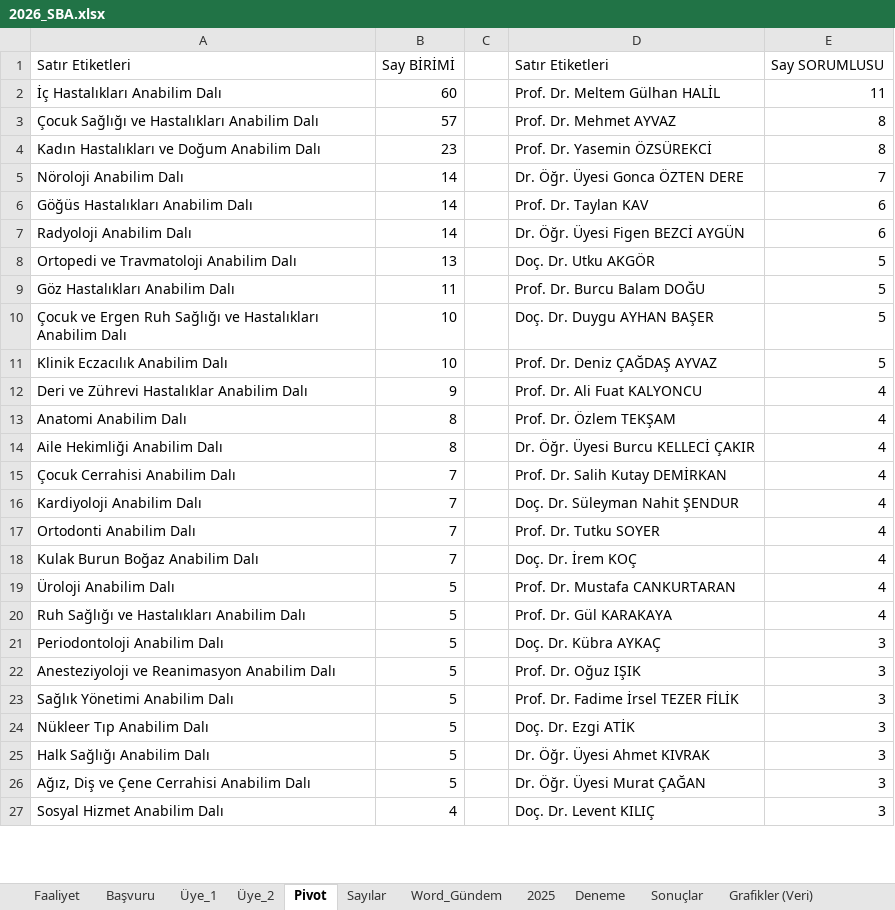
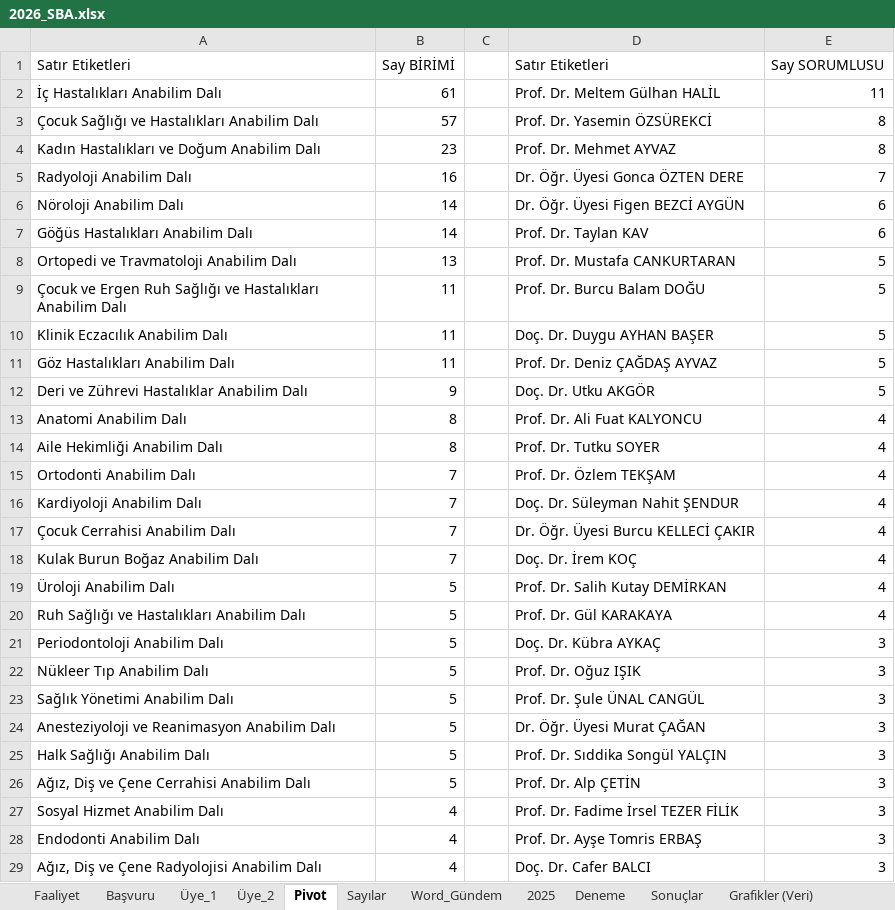
Before and after one commit to MahsuniTurkatar/sba-analiz, an Excel workbook: 2026_SBA.xlsx, sheet Pivot, drawn as a sheet; only a part is shown; values as stored, in another font and other column widths than the file's, no borders; removed rows and columns are numbered as before the commit, all else as after; the diff covers the shown part only; the diff names each change by its address in the sheet, - before the commit and + after, or states it on an @@ line.

```diff
--- a/2026_SBA.xlsx (sheet Pivot)
+++ b/2026_SBA.xlsx (sheet Pivot)
-B2: 60
+B2: 61
-D3: Prof. Dr. Mehmet AYVAZ
+D3: Prof. Dr. Yasemin ÖZSÜREKCİ
-D4: Prof. Dr. Yasemin ÖZSÜREKCİ
+D4: Prof. Dr. Mehmet AYVAZ
+row 5: Radyoloji Anabilim Dalı | 16 |  | Dr. Öğr. Üyesi Gonca ÖZTEN DERE | 7
-D6: Dr. Öğr. Üyesi Gonca ÖZTEN DERE
+D6: Dr. Öğr. Üyesi Figen BEZCİ AYGÜN
-E6: 7
+E6: 6
-row 7: Radyoloji Anabilim Dalı | 14 |  | Dr. Öğr. Üyesi Figen BEZCİ AYGÜN | 6
-D8: Doç. Dr. Utku AKGÖR
+D8: Prof. Dr. Mustafa CANKURTARAN
-A9: Göz Hastalıkları Anabilim Dalı
+A9: Çocuk ve Ergen Ruh Sağlığı ve Hastalıkları Anabilim Dalı
-row 10: Çocuk ve Ergen Ruh Sağlığı ve Hastalıkları Anabilim Dalı | 10 |  | Doç. Dr. Duygu AYHAN BAŞER | 5
-B10: 10
+B10: 11
-D10: Prof. Dr. Deniz ÇAĞDAŞ AYVAZ
+D10: Doç. Dr. Duygu AYHAN BAŞER
+row 11: Göz Hastalıkları Anabilim Dalı | 11 |  | Prof. Dr. Deniz ÇAĞDAŞ AYVAZ | 5
-D12: Prof. Dr. Ali Fuat KALYONCU
+D12: Doç. Dr. Utku AKGÖR
-E12: 4
+E12: 5
-D13: Prof. Dr. Özlem TEKŞAM
+D13: Prof. Dr. Ali Fuat KALYONCU
-D14: Dr. Öğr. Üyesi Burcu KELLECİ ÇAKIR
+D14: Prof. Dr. Tutku SOYER
-A15: Çocuk Cerrahisi Anabilim Dalı
+A15: Ortodonti Anabilim Dalı
-D15: Prof. Dr. Salih Kutay DEMİRKAN
+D15: Prof. Dr. Özlem TEKŞAM
-A17: Ortodonti Anabilim Dalı
+A17: Çocuk Cerrahisi Anabilim Dalı
-D17: Prof. Dr. Tutku SOYER
+D17: Dr. Öğr. Üyesi Burcu KELLECİ ÇAKIR
-D19: Prof. Dr. Mustafa CANKURTARAN
+D19: Prof. Dr. Salih Kutay DEMİRKAN
-A22: Anesteziyoloji ve Reanimasyon Anabilim Dalı
+A22: Nükleer Tıp Anabilim Dalı
-D23: Prof. Dr. Fadime İrsel TEZER FİLİK
+D23: Prof. Dr. Şule ÜNAL CANGÜL
-A24: Nükleer Tıp Anabilim Dalı
+A24: Anesteziyoloji ve Reanimasyon Anabilim Dalı
-D24: Doç. Dr. Ezgi ATİK
+D24: Dr. Öğr. Üyesi Murat ÇAĞAN
-D25: Dr. Öğr. Üyesi Ahmet KIVRAK
+D25: Prof. Dr. Sıddika Songül YALÇIN
-D26: Dr. Öğr. Üyesi Murat ÇAĞAN
+D26: Prof. Dr. Alp ÇETİN
-D27: Doç. Dr. Levent KILIÇ
+D27: Prof. Dr. Fadime İrsel TEZER FİLİK
+row 28: Endodonti Anabilim Dalı | 4 |  | Prof. Dr. Ayşe Tomris ERBAŞ | 3
+row 29: Ağız, Diş ve Çene Radyolojisi Anabilim Dalı | 4 |  | Doç. Dr. Cafer BALCI | 3
```
Also changed, not shown: 21 added rows, 18 removed rows, 117 moved rows and 48 edited cells elsewhere in this sheet, sheet Word_Gündem, sheet Başvuru, sheet Üye_1, sheet Üye_2, sheet Faaliyet, sheet Sayılar, formulas that keep their value.
